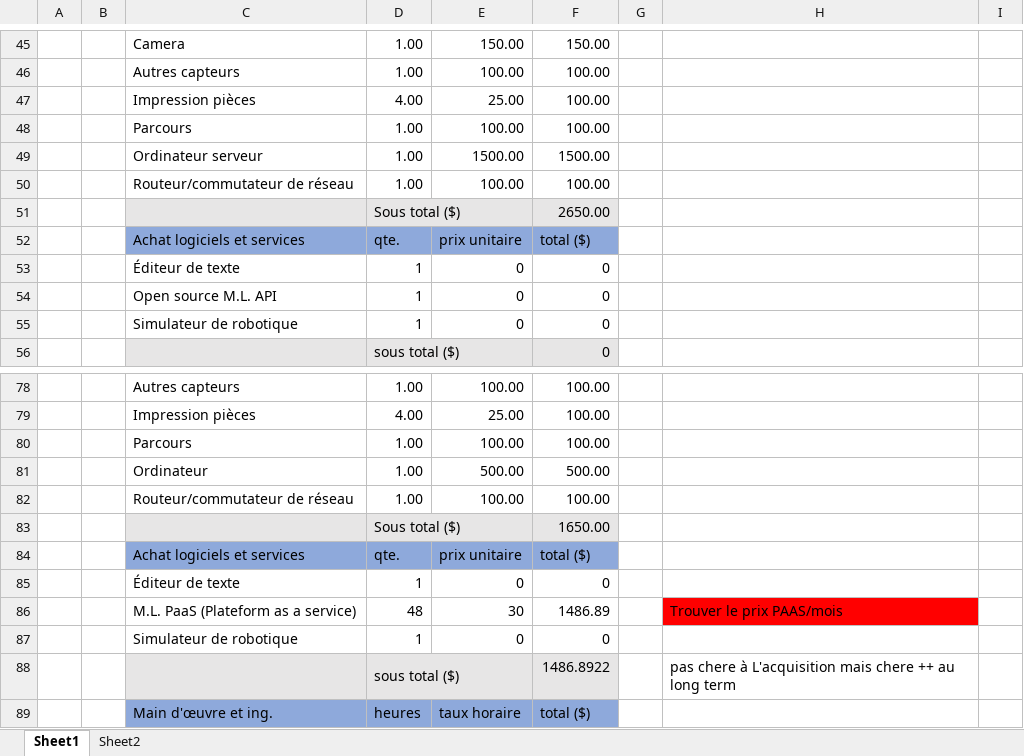
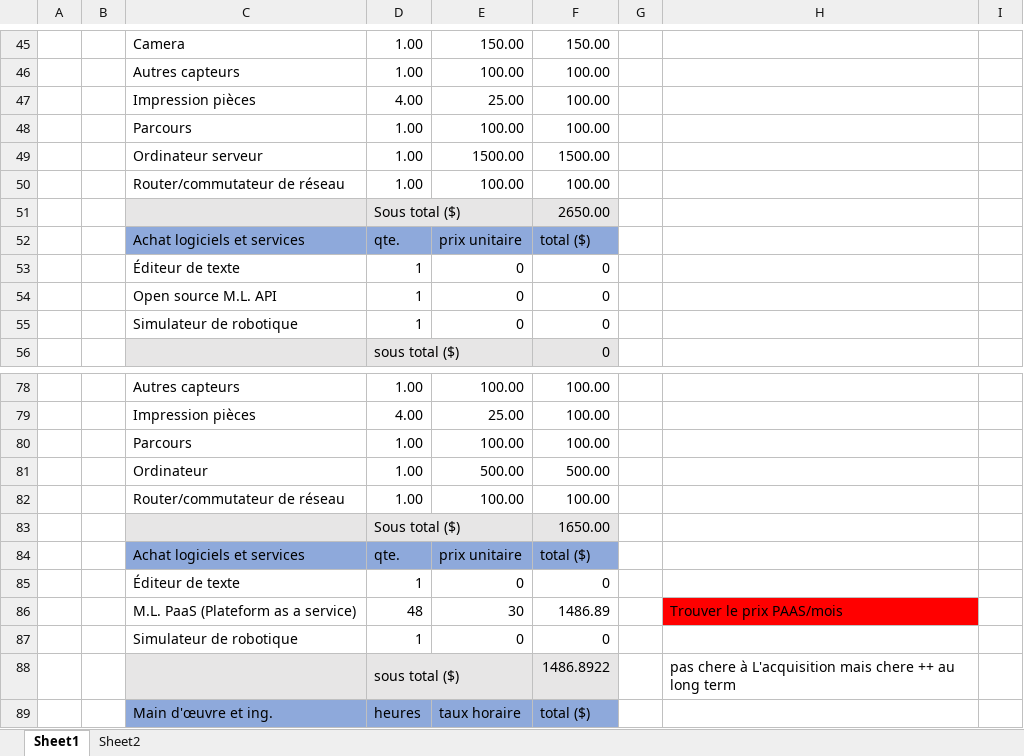
Before and after one commit to squidlydeadly/projet-5-credits, an Excel workbook: Gestion/Proposition.xlsx, sheet Sheet1, drawn as a sheet; only a part is shown, gaps mark what is left out; values as stored, in another font and other column widths than the file's, no borders; the diff names each change by its address in the sheet, - before the commit and + after, or states it on an @@ line.

```diff
--- a/Gestion/Proposition.xlsx (sheet Sheet1)
+++ b/Gestion/Proposition.xlsx (sheet Sheet1)
-C50: Routeur/commutateur de réseau
+C50: Router/commutateur de réseau
-C82: Routeur/commutateur de réseau
+C82: Router/commutateur de réseau
```
Also changed, not shown: Gestion/Estimations/matrice-de-descision-1.xlsx, 3 other files.
